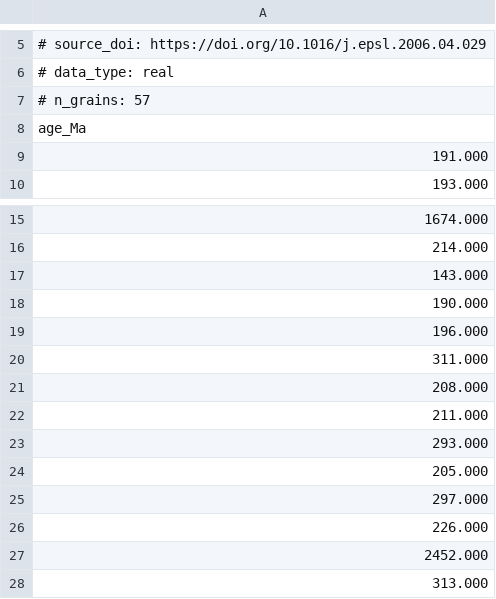
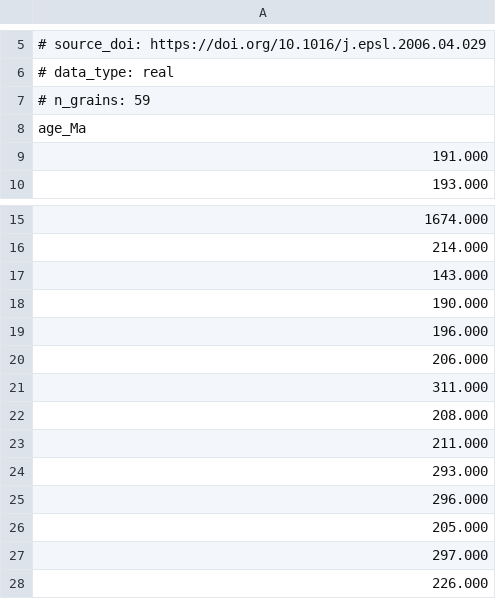
Before and after one commit to PNOAHA/dz-unmix-bounds, a CSV file: data/realdata_k1_samples/NCC_north_margin__onedz__05FW007.csv, drawn as a sheet; only a part is shown, gaps mark what is left out; the shorter side is filled out with more unchanged rows.

Commit message:
v1.2.1 (unreleased): source-verified real-sample record corrections (05FW007 +2 analyses; 100821-1/-3 table boundaries); Fig. 8 re-rendered

```diff
--- a/data/realdata_k1_samples/NCC_north_margin__onedz__05FW007.csv
+++ b/data/realdata_k1_samples/NCC_north_margin__onedz__05FW007.csv
@@ -6,3 +6,3 @@
 # data_type: real
-# n_grains: 57
+# n_grains: 59
 age_Ma
@@ -19,2 +19,3 @@ age_Ma
 196.000
+206.000
 311.000
@@ -23,2 +24,3 @@ age_Ma
 293.000
+296.000
 205.000
```
Also changed, not shown: data/realdata_k1_samples/NCC_north_margin__onedz__100821-1.csv, data/realdata_k1_samples/NCC_north_margin__onedz__100821-3.csv, 6 other files.
